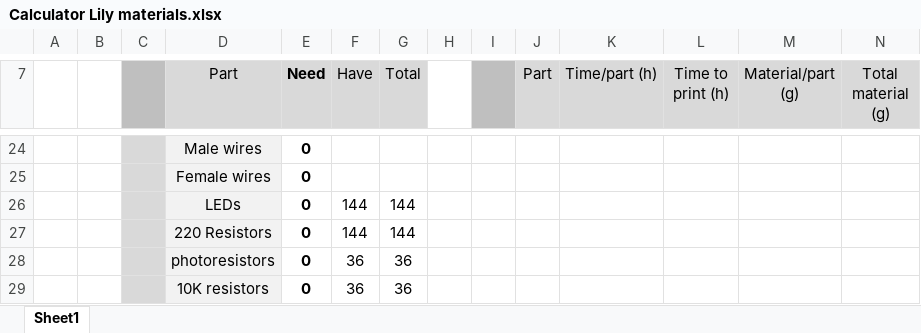
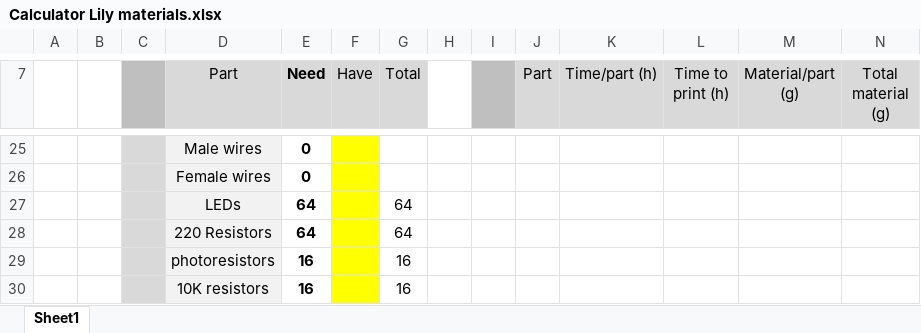
Before and after one commit to berry123/Lily-Bot, an Excel workbook: Flower bots/Lily/Calculator Lily materials.xlsx, sheet Sheet1, drawn as a sheet; only a part is shown, gaps mark what is left out; values as stored, in another font and other column widths than the file's, no borders; charts and pictures not drawn; removed rows and columns are numbered as before the commit, all else as after; the diff covers the shown part only; the diff names each change by its address in the sheet, - before the commit and + after, or states it on an @@ line.

Commit message:
Updated calculator for Lily

```diff
--- a/Flower bots/Lily/Calculator Lily materials.xlsx (sheet Sheet1)
+++ b/Flower bots/Lily/Calculator Lily materials.xlsx (sheet Sheet1)
-F25:F26 fill: none
+F25:F26 fill: #FFFF00
-row 26:  |  |  | LEDs | 0 | 144 | 144
-row 27:  |  |  | 220 Resistors | 0 | 144 | 144
-row 28:  |  |  | photoresistors | 0 | 36 | 36
-row 29:  |  |  | 10K resistors | 0 | 36 | 36
+row 27:  |  |  | LEDs | 64 |  | 64
+row 28:  |  |  | 220 Resistors | 64 |  | 64
+row 29:  |  |  | photoresistors | 16 |  | 16
+row 30:  |  |  | 10K resistors | 16 |  | 16
```
Also changed, not shown: 16 added rows, 15 removed rows, 6 edited cells and cell formats elsewhere in this sheet, formulas that keep their value.
